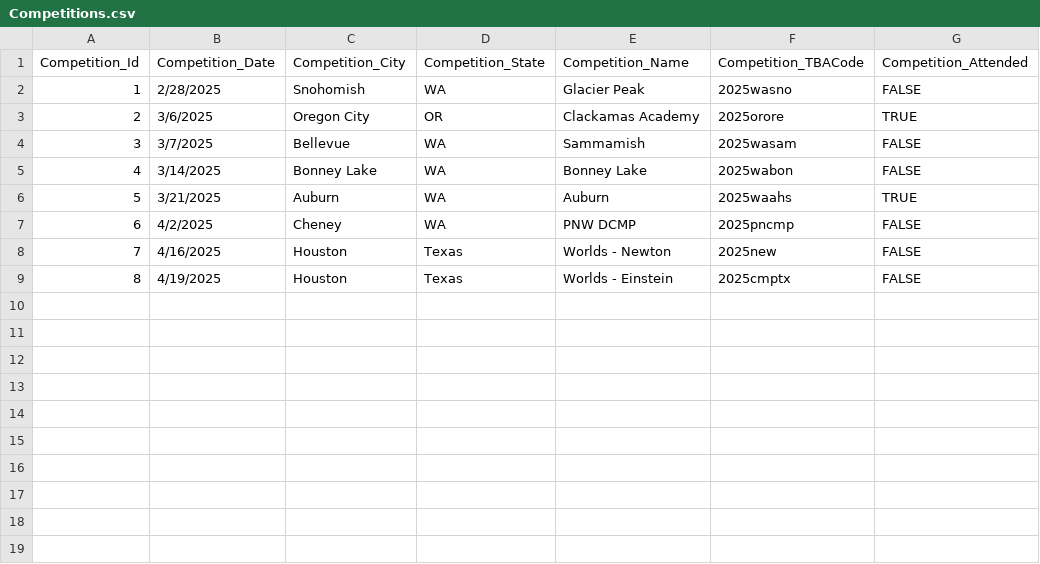
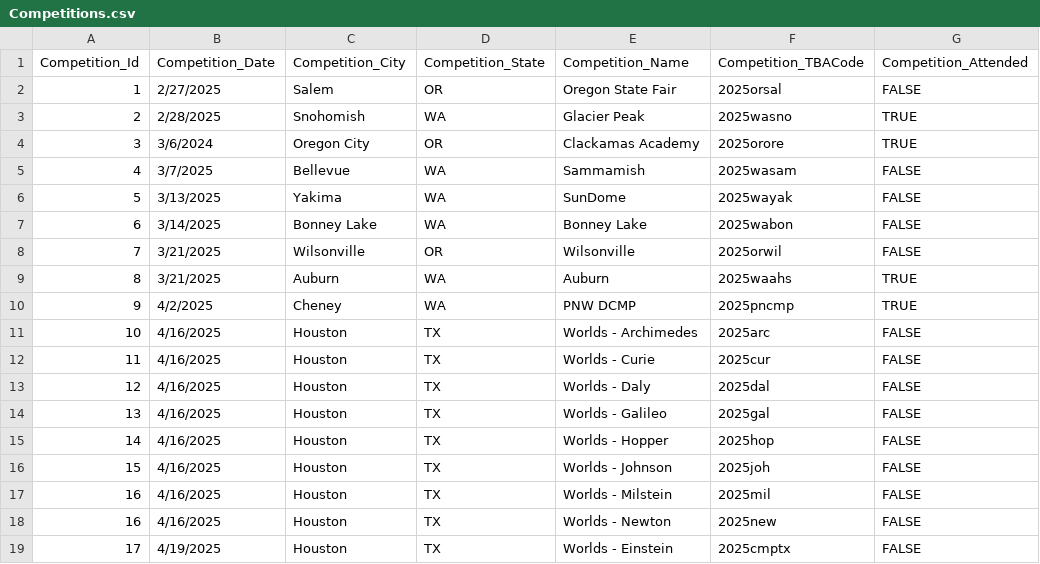
Before and after one commit to team3663/Scouting-App, a CSV file: app/src/main/assets/input_data/Competitions.csv, drawn as a sheet.

Commit message:
fix bug and prep for GP
Cleared out the data files of old 2024 data, updated competitions and such.

fixed issue with reading in quoted strings in ANY data file.

```diff
--- a/app/src/main/assets/input_data/Competitions.csv
+++ b/app/src/main/assets/input_data/Competitions.csv
@@ -1,9 +1,19 @@
 Competition_Id,Competition_Date,Competition_City,Competition_State,Competition_Name,Competition_TBACode,Competition_Attended
-1,2/28/2025,Snohomish,WA,Glacier Peak,2025wasno,FALSE
-2,3/6/2025,Oregon City,OR,Clackamas Academy,2025orore,TRUE
-3,3/7/2025,Bellevue,WA,Sammamish,2025wasam,FALSE
-4,3/14/2025,Bonney Lake,WA,Bonney Lake,2025wabon,FALSE
-5,3/21/2025,Auburn,WA,Auburn,2025waahs,TRUE
-6,4/2/2025,Cheney,WA,PNW DCMP,2025pncmp,FALSE
-7,4/16/2025,Houston,Texas,Worlds - Newton,2025new,FALSE
-8,4/19/2025,Houston,Texas,Worlds - Einstein,2025cmptx,FALSE
+1,2/27/2025,Salem,OR,Oregon State Fair,2025orsal,FALSE
+2,2/28/2025,Snohomish,WA,Glacier Peak,2025wasno,TRUE
+3,3/6/2024,Oregon City,OR,Clackamas Academy,2025orore,TRUE
+4,3/7/2025,Bellevue,WA,Sammamish,2025wasam,FALSE
+5,3/13/2025,Yakima,WA,SunDome,2025wayak,FALSE
+6,3/14/2025,Bonney Lake,WA,Bonney Lake,2025wabon,FALSE
+7,3/21/2025,Wilsonville,OR,Wilsonville,2025orwil,FALSE
+8,3/21/2025,Auburn,WA,Auburn,2025waahs,TRUE
+9,4/2/2025,Cheney,WA,PNW DCMP,2025pncmp,TRUE
+10,4/16/2025,Houston,TX,Worlds - Archimedes,2025arc,FALSE
+11,4/16/2025,Houston,TX,Worlds - Curie,2025cur,FALSE
+12,4/16/2025,Houston,TX,Worlds - Daly,2025dal,FALSE
+13,4/16/2025,Houston,TX,Worlds - Galileo,2025gal,FALSE
+14,4/16/2025,Houston,TX,Worlds - Hopper,2025hop,FALSE
+15,4/16/2025,Houston,TX,Worlds - Johnson,2025joh,FALSE
+16,4/16/2025,Houston,TX,Worlds - Milstein,2025mil,FALSE
+16,4/16/2025,Houston,TX,Worlds - Newton,2025new,FALSE
+17,4/19/2025,Houston,TX,Worlds - Einstein,2025cmptx,FALSE
```
Also changed, not shown: app/src/main/assets/input_data/Comments.csv, app/src/main/assets/input_data/Teams.csv, 5 other files.
